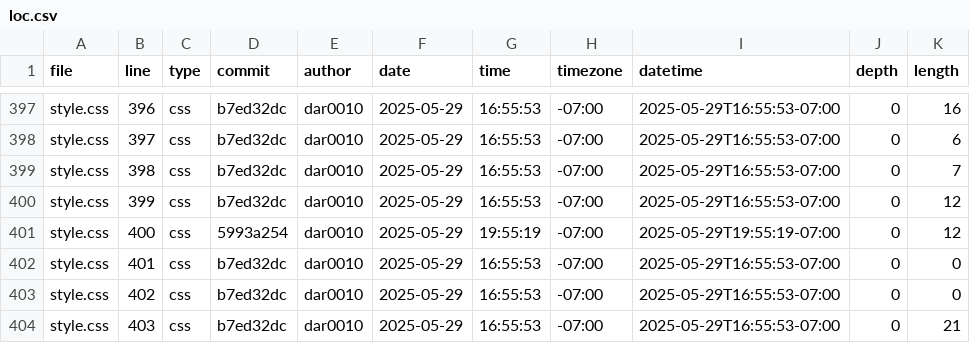
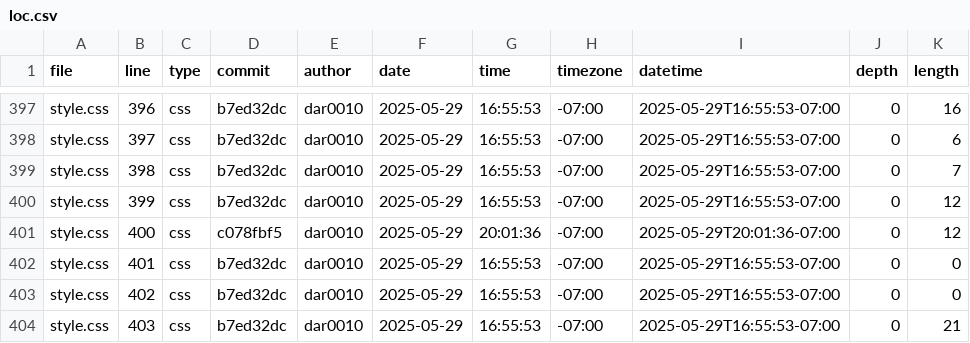
Before and after one commit to dar0010/portfolio, a CSV file: meta/loc.csv, drawn as a sheet; only a part is shown, gaps mark what is left out.

```diff
--- a/meta/loc.csv
+++ b/meta/loc.csv
@@ -400,3 +400,3 @@ style.css,398,css,b7ed32dc,dar0010,2025-05-29,16:55:53,-07:00,2025-05-29T16:55:5
 style.css,399,css,b7ed32dc,dar0010,2025-05-29,16:55:53,-07:00,2025-05-29T16:55:53-07:00,0,12
-style.css,400,css,5993a254,dar0010,2025-05-29,19:55:19,-07:00,2025-05-29T19:55:19-07:00,0,12
+style.css,400,css,c078fbf5,dar0010,2025-05-29,20:01:36,-07:00,2025-05-29T20:01:36-07:00,0,12
 style.css,401,css,b7ed32dc,dar0010,2025-05-29,16:55:53,-07:00,2025-05-29T16:55:53-07:00,0,0
```
